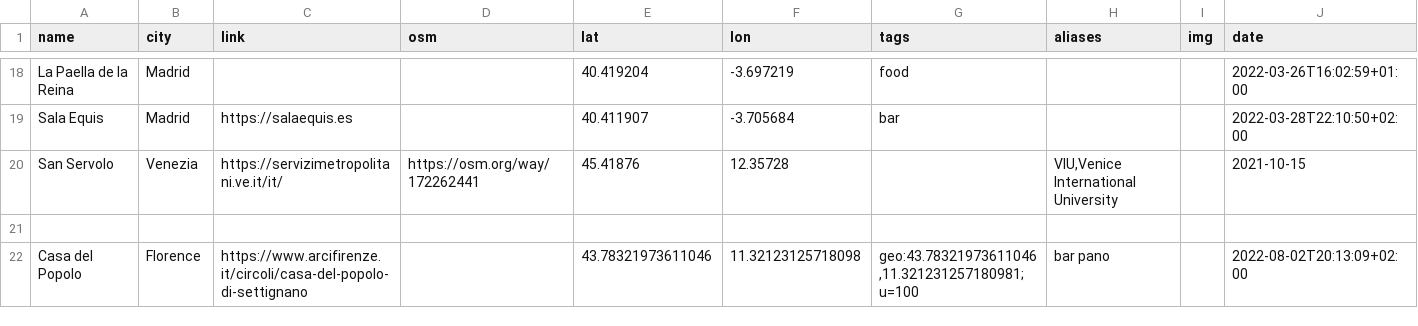
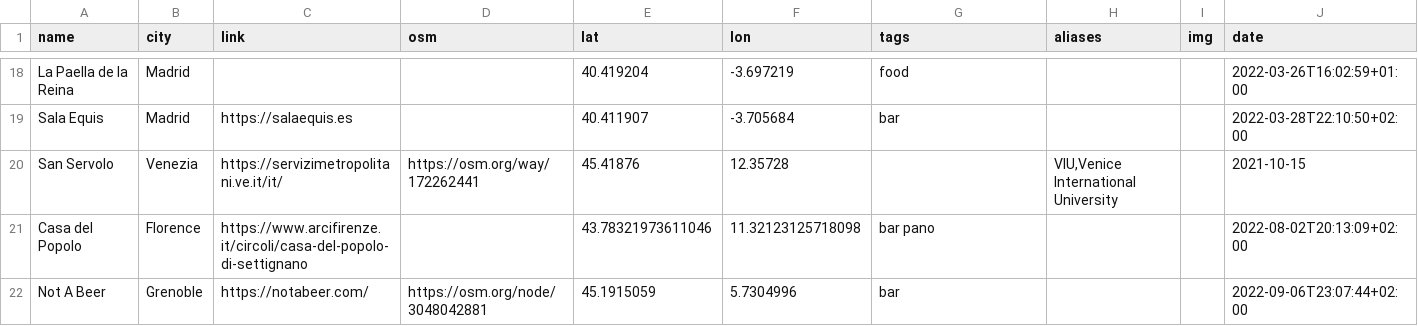
Before and after one commit to xplosionmind/tommi.space, a CSV file: data/places.csv, drawn as a sheet; only a part is shown, gaps mark what is left out.

Commit message:
update

```diff
--- a/data/places.csv
+++ b/data/places.csv
@@ -20,3 +20,3 @@ Sala Equis,Madrid,https://salaequis.es,,40.411907,-3.705684,bar,,,2022-03-28T22:
 San Servolo,Venezia,https://servizimetropolitani.ve.it/it/,https://osm.org/way/172262441,45.41876,12.35728,,"VIU,Venice International University",,2021-10-15
-
-"Casa del Popolo",Florence,https://www.arcifirenze.it/circoli/casa-del-popolo-di-settignano,,43.78321973611046,11.32123125718098,"geo:43.78321973611046,11.321231257180981;u=100","bar pano",,2022-08-02T20:13:09+02:00
+Casa del Popolo,Florence,https://www.arcifirenze.it/circoli/casa-del-popolo-di-settignano,,43.78321973611046,11.32123125718098,bar pano,,,2022-08-02T20:13:09+02:00
+Not A Beer,Grenoble,https://notabeer.com/,https://osm.org/node/3048042881,45.1915059,5.7304996,bar,,,2022-09-06T23:07:44+02:00
```
